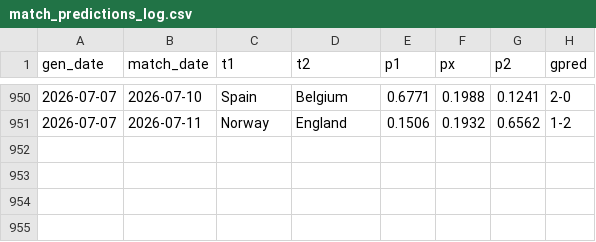
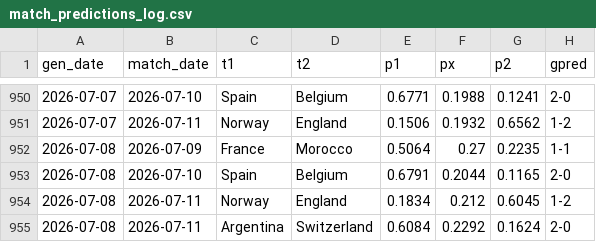
Before and after one commit to AntoniBI/Mundial-2026, a CSV file: outputs/match_predictions_log.csv, drawn as a sheet; only a part is shown, gaps mark what is left out.

```diff
--- a/outputs/match_predictions_log.csv
+++ b/outputs/match_predictions_log.csv
@@ -951 +951,5 @@ gen_date,match_date,t1,t2,p1,px,p2,gpred
 2026-07-07,2026-07-11,Norway,England,0.1506,0.1932,0.6562,1-2
+2026-07-08,2026-07-09,France,Morocco,0.5064,0.27,0.2235,1-1
+2026-07-08,2026-07-10,Spain,Belgium,0.6791,0.2044,0.1165,2-0
+2026-07-08,2026-07-11,Norway,England,0.1834,0.212,0.6045,1-2
+2026-07-08,2026-07-11,Argentina,Switzerland,0.6084,0.2292,0.1624,2-0
```
Also changed, not shown: data/processed/fotmob_xg.csv, 2 other files.
